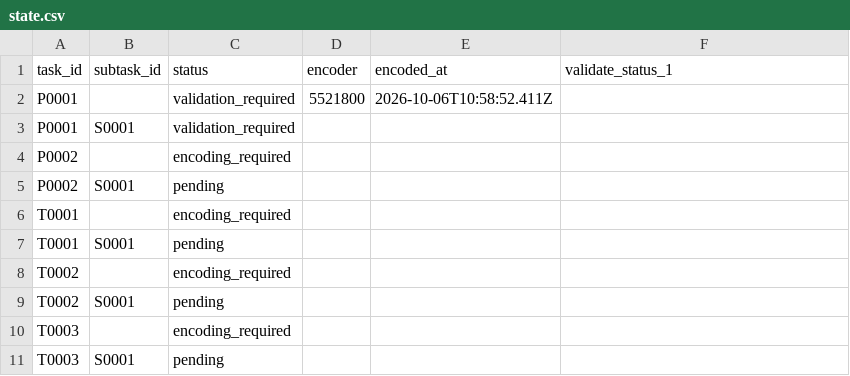
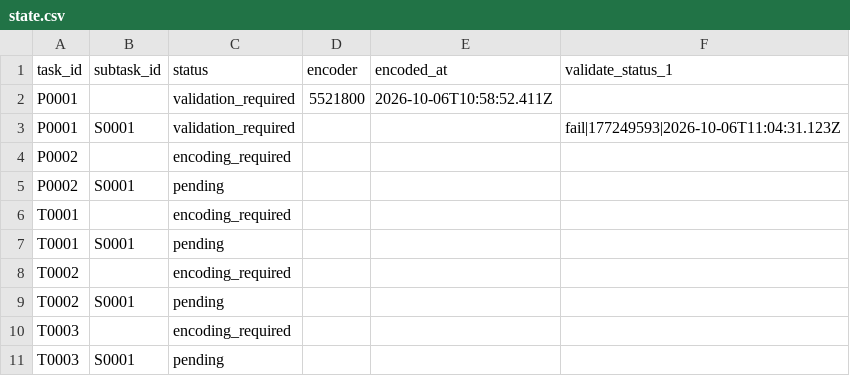
Before and after one commit to isogit-test/bach-bwv-846, a CSV file: tracking/state.csv, drawn as a sheet.

```diff
--- a/tracking/state.csv
+++ b/tracking/state.csv
@@ -2,3 +2,3 @@ task_id,subtask_id,status,encoder,encoded_at,validate_status_1
 P0001,,validation_required,5521800,2026-10-06T10:58:52.411Z,
-P0001,S0001,validation_required,,,
+P0001,S0001,validation_required,,,fail|177249593|2026-10-06T11:04:31.123Z
 P0002,,encoding_required,,,
```
Also changed, not shown: tracking/history.csv, 2 other files.
